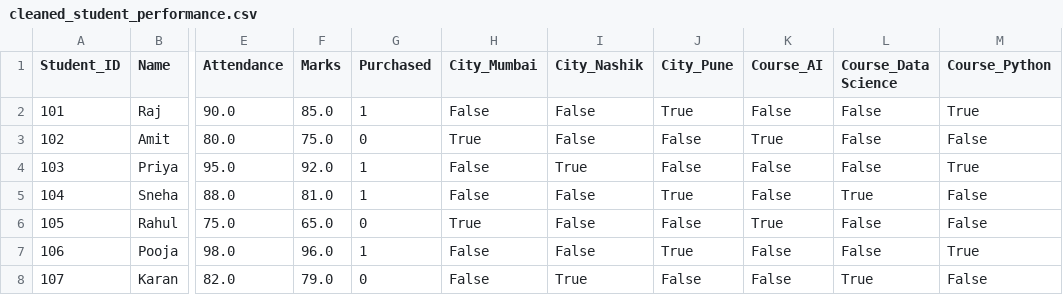
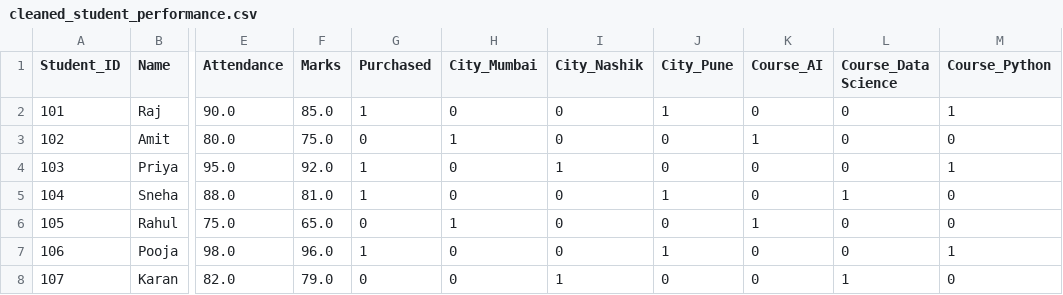
Before and after one commit to siddheshjadhav768-prabha/Python, a CSV file: PandasAssignment/cleaned_student_performance.csv, drawn as a sheet; only a part is shown, gaps mark what is left out; the diff covers the shown part only; the diff names each change by its address in the sheet, - before the commit and + after, or states it on an @@ line.

```diff
--- a/PandasAssignment/cleaned_student_performance.csv
+++ b/PandasAssignment/cleaned_student_performance.csv
-H2 (City_Mumbai): False
+H2 (City_Mumbai): 0
-I2:I3 (City_Nashik): False
+I2:I3 (City_Nashik): 0
-J2 (City_Pune): True
+J2 (City_Pune): 1
-K2 (Course_AI): False
+K2 (Course_AI): 0
-L2:L4 (Course_Data Science): False
+L2:L4 (Course_Data Science): 0
-M2 (Course_Python): True
+M2 (Course_Python): 1
-H3 (City_Mumbai): True
+H3 (City_Mumbai): 1
-J3:J4 (City_Pune): False
+J3:J4 (City_Pune): 0
-K3 (Course_AI): True
+K3 (Course_AI): 1
-M3 (Course_Python): False
+M3 (Course_Python): 0
-H4:H5 (City_Mumbai): False
+H4:H5 (City_Mumbai): 0
-I4 (City_Nashik): True
+I4 (City_Nashik): 1
-K4:K5 (Course_AI): False
+K4:K5 (Course_AI): 0
-M4 (Course_Python): True
+M4 (Course_Python): 1
-I5:I7 (City_Nashik): False
+I5:I7 (City_Nashik): 0
-J5 (City_Pune): True
+J5 (City_Pune): 1
-L5 (Course_Data Science): True
+L5 (Course_Data Science): 1
-M5:M6 (Course_Python): False
+M5:M6 (Course_Python): 0
-H6 (City_Mumbai): True
+H6 (City_Mumbai): 1
-J6 (City_Pune): False
+J6 (City_Pune): 0
-K6 (Course_AI): True
+K6 (Course_AI): 1
-L6:L7 (Course_Data Science): False
+L6:L7 (Course_Data Science): 0
-H7:H8 (City_Mumbai): False
+H7:H8 (City_Mumbai): 0
-J7 (City_Pune): True
+J7 (City_Pune): 1
-K7:K8 (Course_AI): False
+K7:K8 (Course_AI): 0
-M7 (Course_Python): True
+M7 (Course_Python): 1
-I8 (City_Nashik): True
+I8 (City_Nashik): 1
-J8 (City_Pune): False
+J8 (City_Pune): 0
-L8 (Course_Data Science): True
+L8 (Course_Data Science): 1
-M8 (Course_Python): False
+M8 (Course_Python): 0
```
Also changed, not shown: 36 edited cells elsewhere in this file, 7 other files.
